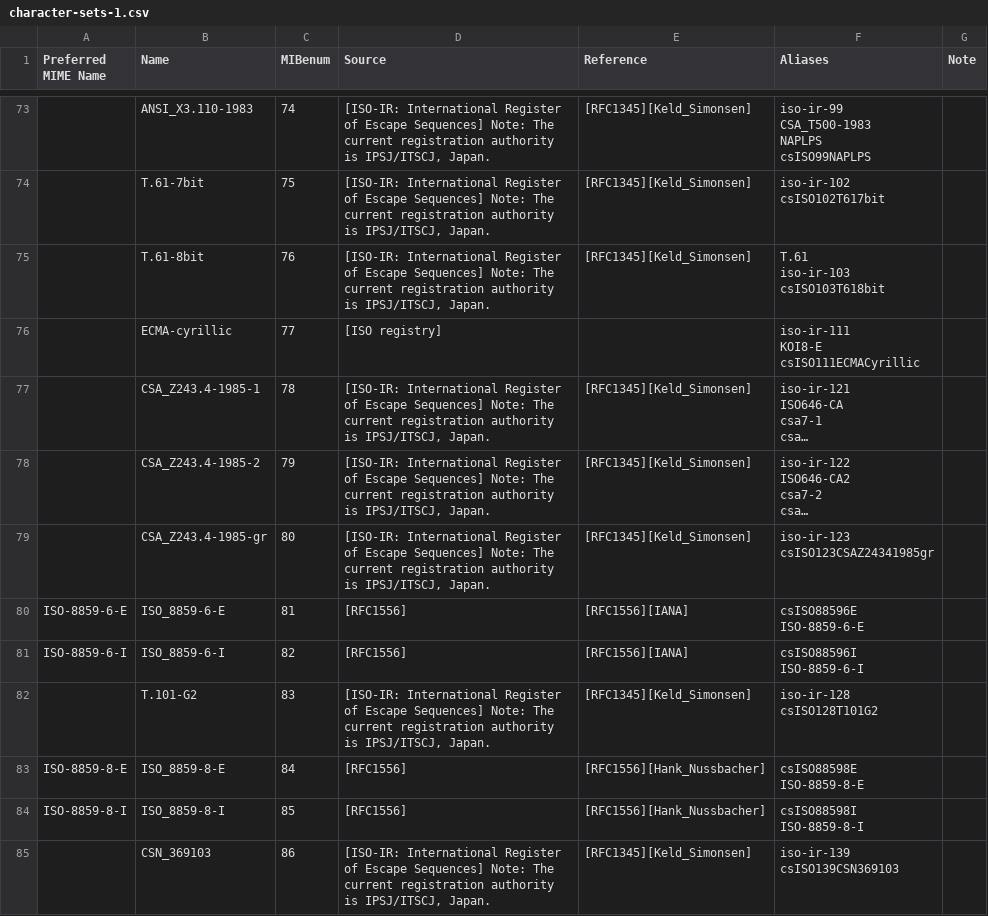
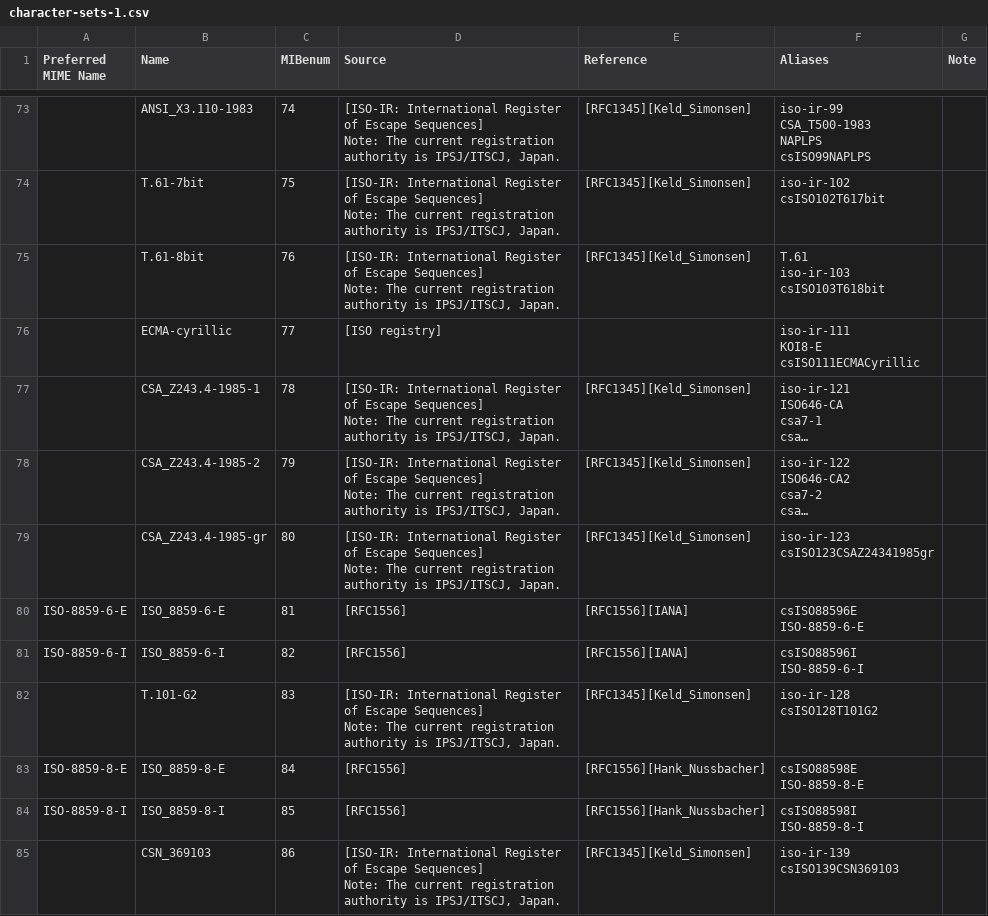
Before and after one commit to noresources/php-http, a CSV file: resources/data/character-sets-1.csv, drawn as a sheet; only a part is shown, gaps mark what is left out; long unchanged cells end in …; the diff covers the shown part only; the diff names each change by its address in the sheet, - before the commit and + after, or states it on an @@ line.

```diff
--- a/resources/data/character-sets-1.csv
+++ b/resources/data/character-sets-1.csv
-D73:D75 (Source): …IPSJ/ITSCJ, Japan.
+D73:D75 (Source): …IPSJ/ITSCJ, Japan.
-D77:D79 (Source): …IPSJ/ITSCJ, Japan.
+D77:D79 (Source): …IPSJ/ITSCJ, Japan.
-D82 (Source): …IPSJ/ITSCJ, Japan.
+D82 (Source): …IPSJ/ITSCJ, Japan.
-D85 (Source): …IPSJ/ITSCJ, Japan.
+D85 (Source): …IPSJ/ITSCJ, Japan.
```
Also changed, not shown: 71 edited cells elsewhere in this file, resources/data/authschemes.csv, resources/data/field-names.csv, 6 other files.
